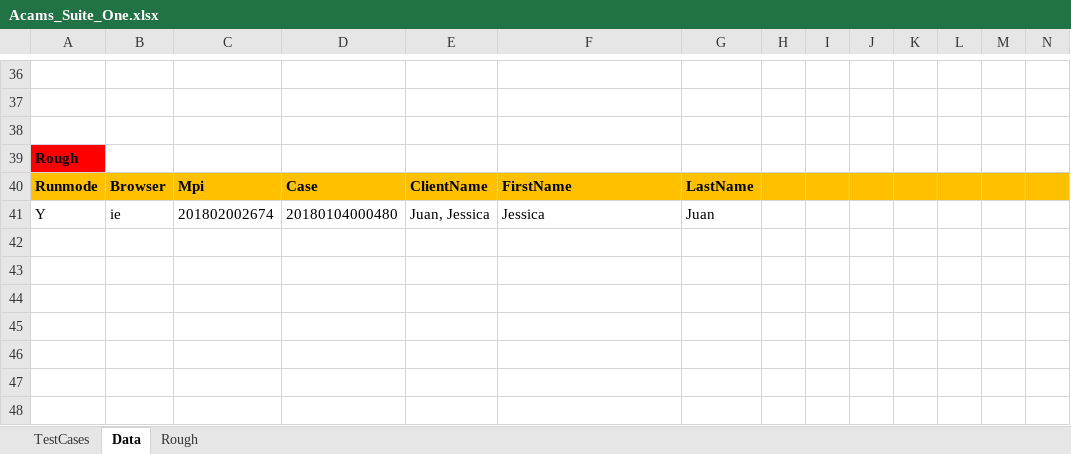
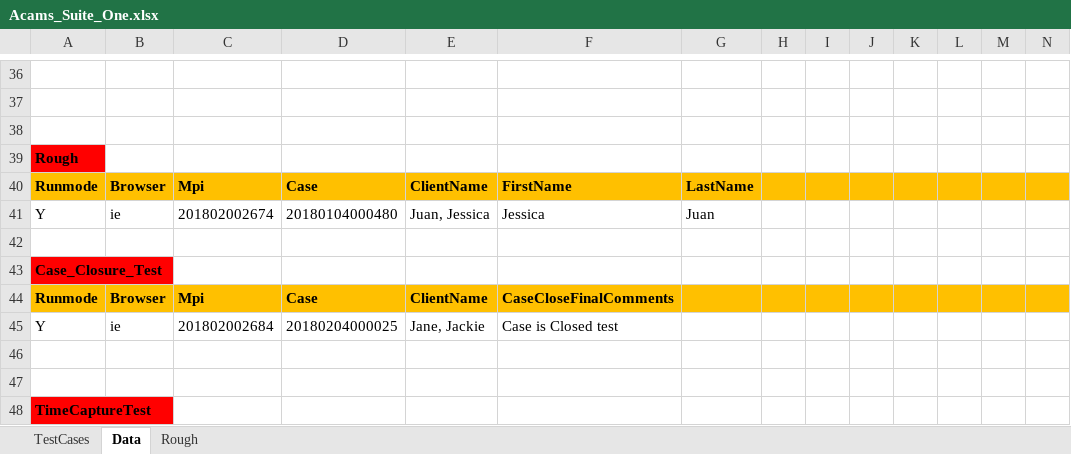
Before and after one commit to ssinghal87/Acams, an Excel workbook: Acro_Data_Driven_Framework/Acams_Suite_One.xlsx, sheet Data, drawn as a sheet; only a part is shown, gaps mark what is left out; values as stored, in another font and other column widths than the file's, no borders; rows hold the shown columns only; the diff covers the shown part only; the diff names each change by its address in the sheet, - before the commit and + after, or states it on an @@ line.

```diff
--- a/Acro_Data_Driven_Framework/Acams_Suite_One.xlsx (sheet Data)
+++ b/Acro_Data_Driven_Framework/Acams_Suite_One.xlsx (sheet Data)
+row 42: (empty)
+row 43: Case_Closure_Test
+row 44: Runmode | Browser | Mpi | Case | ClientName | CaseCloseFinalComments
+row 45: Y | ie | 201802002684 | 20180204000025 | Jane, Jackie | Case is Closed test
+row 46: (empty)
+row 47: (empty)
+row 48: TimeCaptureTest
```
Also changed, not shown: 7 added rows and 18 edited cells elsewhere in this sheet, sheet TestCases, 15 other files.
